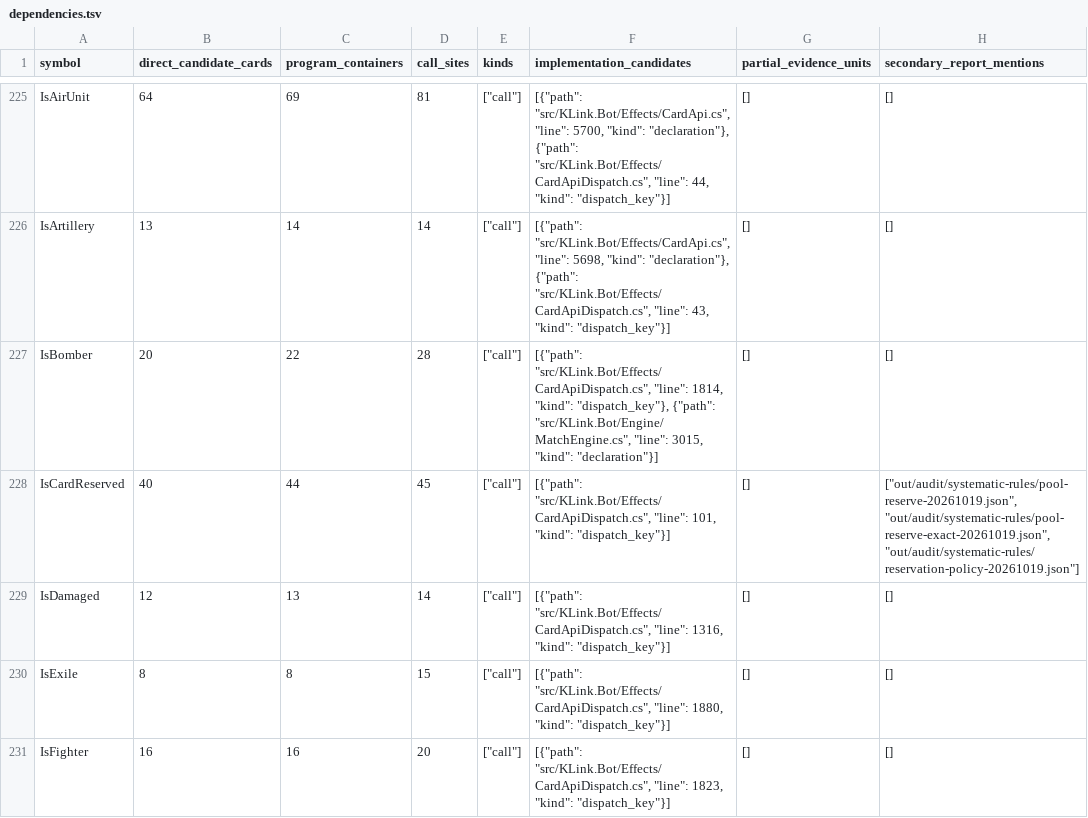
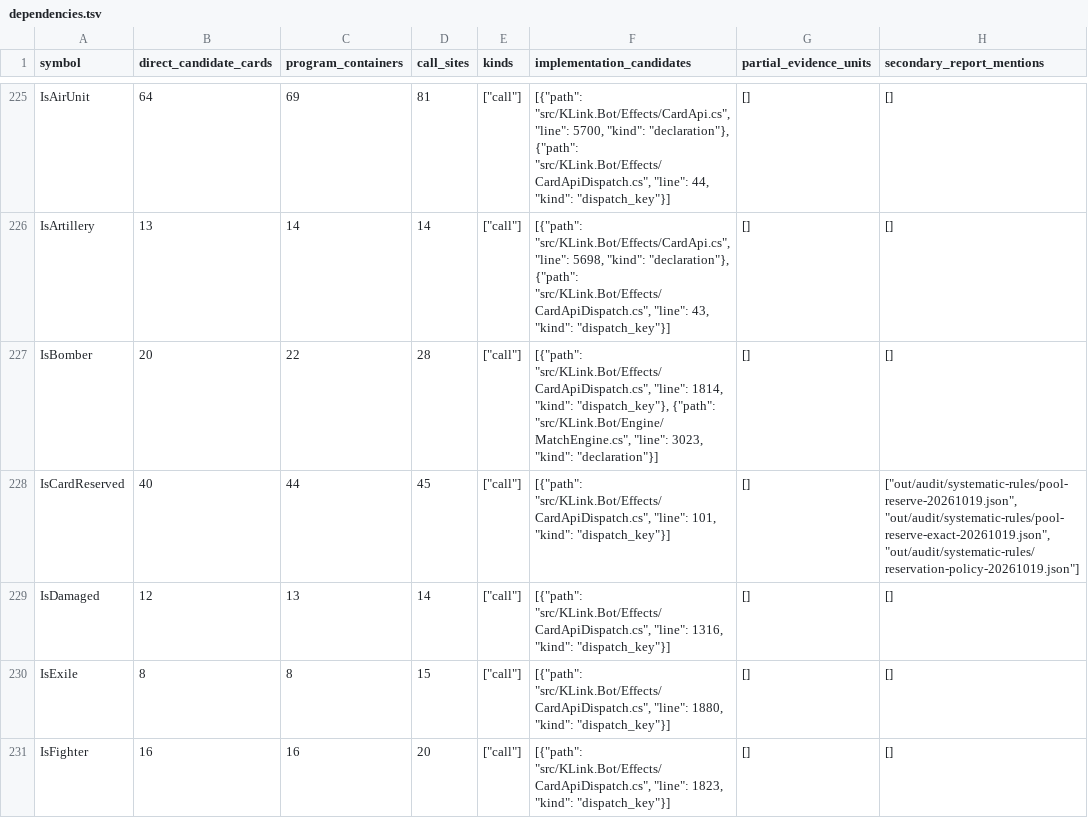
Before and after one commit to Xuewu-awa/KLink-bot, a TSV file: out/audit/coverage-matrix/dependencies.tsv, drawn as a sheet; only a part is shown, gaps mark what is left out; the diff covers the shown part only; the diff names each change by its address in the sheet, - before the commit and + after, or states it on an @@ line.

```diff
--- a/out/audit/coverage-matrix/dependencies.tsv
+++ b/out/audit/coverage-matrix/dependencies.tsv
-F227 (implementation_candidates): …"src/KLink.Bot/Engine/MatchEngine.cs", "line": 3015, "kind": "declaration"}]
+F227 (implementation_candidates): …"src/KLink.Bot/Engine/MatchEngine.cs", "line": 3023, "kind": "declaration"}]
```
Also changed, not shown: 2 edited cells elsewhere in this file, out/audit/coverage-matrix/open_items.tsv, 10 other files.
